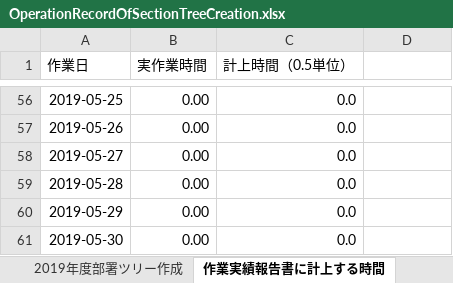
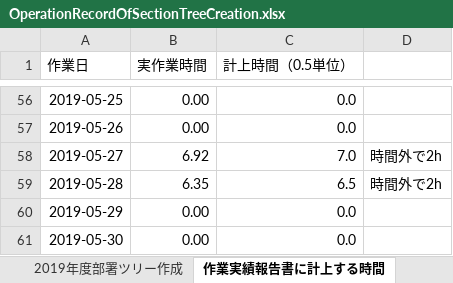
Before and after one commit to help3x/help3x.github.io, an Excel workbook: _inbox/OperationRecordOfSectionTreeCreation.xlsx, sheet 作業実績報告書に計上する時間, drawn as a sheet; only a part is shown, gaps mark what is left out; values as stored, in another font and other column widths than the file's, no borders; the diff names each change by its address in the sheet, - before the commit and + after, or states it on an @@ line.

```diff
--- a/_inbox/OperationRecordOfSectionTreeCreation.xlsx (sheet 作業実績報告書に計上する時間)
+++ b/_inbox/OperationRecordOfSectionTreeCreation.xlsx (sheet 作業実績報告書に計上する時間)
-B58 (実作業時間): 0.00
+B58 (実作業時間): 6.92
-C58 (計上時間（0.5単位）): 0.0
+C58 (計上時間（0.5単位）): 7.0
-D58:D59: (empty)
+D58:D59: 時間外で2h
-B59 (実作業時間): 0.00
+B59 (実作業時間): 6.35
-C59 (計上時間（0.5単位）): 0.0
+C59 (計上時間（0.5単位）): 6.5
```
Also changed, not shown: sheet 2019年度部署ツリー作成.
